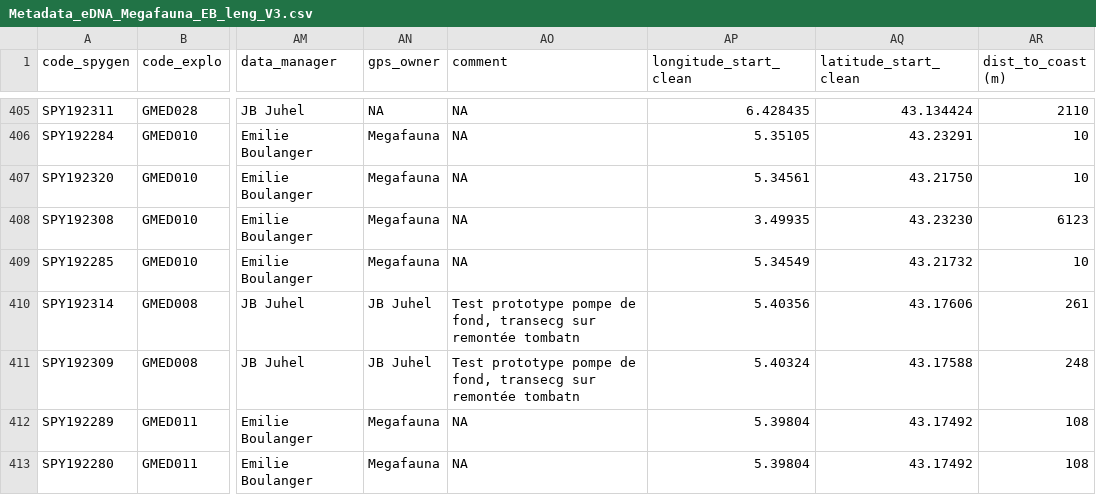
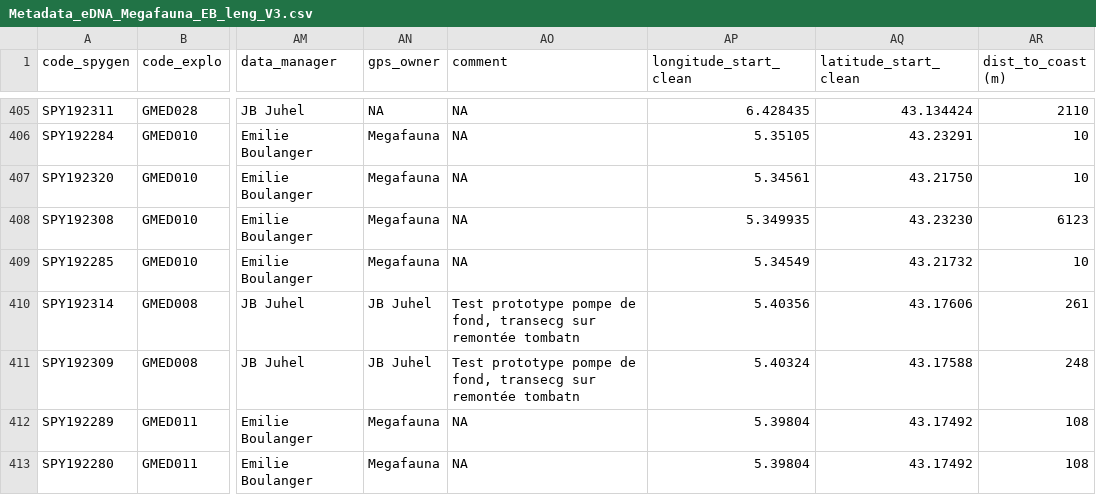
Before and after one commit to virginiemarques/Global_eDNA, a CSV file: metadata/Metadata_eDNA_Megafauna_EB_leng_V3.csv, drawn as a sheet; only a part is shown, gaps mark what is left out; the diff names each change by its address in the sheet, - before the commit and + after, or states it on an @@ line.

Commit message:
correct metadata + new maps

```diff
--- a/metadata/Metadata_eDNA_Megafauna_EB_leng_V3.csv
+++ b/metadata/Metadata_eDNA_Megafauna_EB_leng_V3.csv
-AP408 (longitude_start_clean): 3.49935
+AP408 (longitude_start_clean): 5.349935
```
Also changed, not shown: 2 other files.
